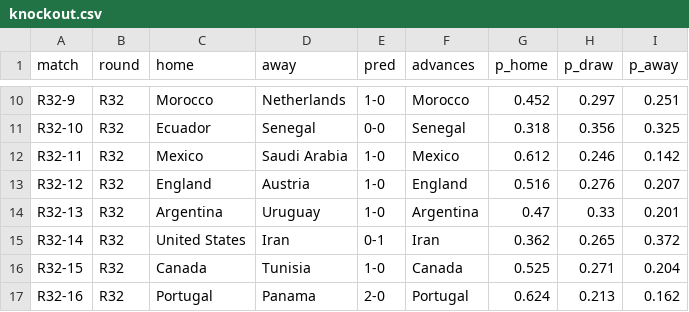
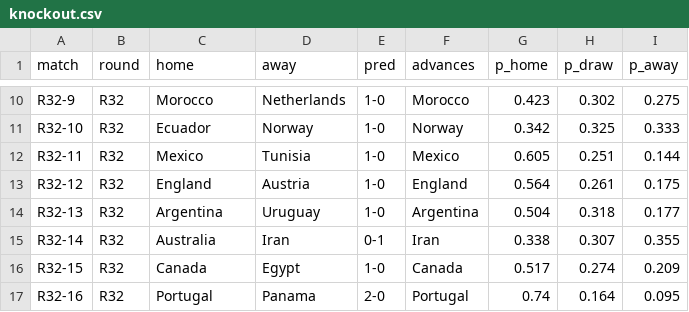
Before and after one commit to MichielMAnalytics/wc26-predictions, a CSV file: data/predictions/knockout.csv, drawn as a sheet; only a part is shown, gaps mark what is left out; the diff covers the shown part only; the diff names each change by its address in the sheet, - before the commit and + after, or states it on an @@ line.

```diff
--- a/data/predictions/knockout.csv
+++ b/data/predictions/knockout.csv
-G10 (p_home): 0.452
+G10 (p_home): 0.423
-H10 (p_draw): 0.297
+H10 (p_draw): 0.302
-I10 (p_away): 0.251
+I10 (p_away): 0.275
-D11 (away): Senegal
+D11 (away): Norway
-E11 (pred): 0-0
+E11 (pred): 1-0
-F11 (advances): Senegal
+F11 (advances): Norway
-G11 (p_home): 0.318
+G11 (p_home): 0.342
-H11 (p_draw): 0.356
+H11 (p_draw): 0.325
-I11 (p_away): 0.325
+I11 (p_away): 0.333
-D12 (away): Saudi Arabia
+D12 (away): Tunisia
-G12 (p_home): 0.612
+G12 (p_home): 0.605
-H12 (p_draw): 0.246
+H12 (p_draw): 0.251
-I12 (p_away): 0.142
+I12 (p_away): 0.144
-G13 (p_home): 0.516
+G13 (p_home): 0.564
-H13 (p_draw): 0.276
+H13 (p_draw): 0.261
-I13 (p_away): 0.207
+I13 (p_away): 0.175
-G14 (p_home): 0.47
+G14 (p_home): 0.504
-H14 (p_draw): 0.33
+H14 (p_draw): 0.318
-I14 (p_away): 0.201
+I14 (p_away): 0.177
-C15 (home): United States
+C15 (home): Australia
-G15 (p_home): 0.362
+G15 (p_home): 0.338
-H15 (p_draw): 0.265
+H15 (p_draw): 0.307
-I15 (p_away): 0.372
+I15 (p_away): 0.355
-D16 (away): Tunisia
+D16 (away): Egypt
-G16 (p_home): 0.525
+G16 (p_home): 0.517
-H16 (p_draw): 0.271
+H16 (p_draw): 0.274
-I16 (p_away): 0.204
+I16 (p_away): 0.209
-G17 (p_home): 0.624
+G17 (p_home): 0.74
-H17 (p_draw): 0.213
+H17 (p_draw): 0.164
-I17 (p_away): 0.162
+I17 (p_away): 0.095
```
Also changed, not shown: 92 edited cells elsewhere in this file, data/model/adjustments.csv, data/model/sim_team_probs.csv, 13 other files.
